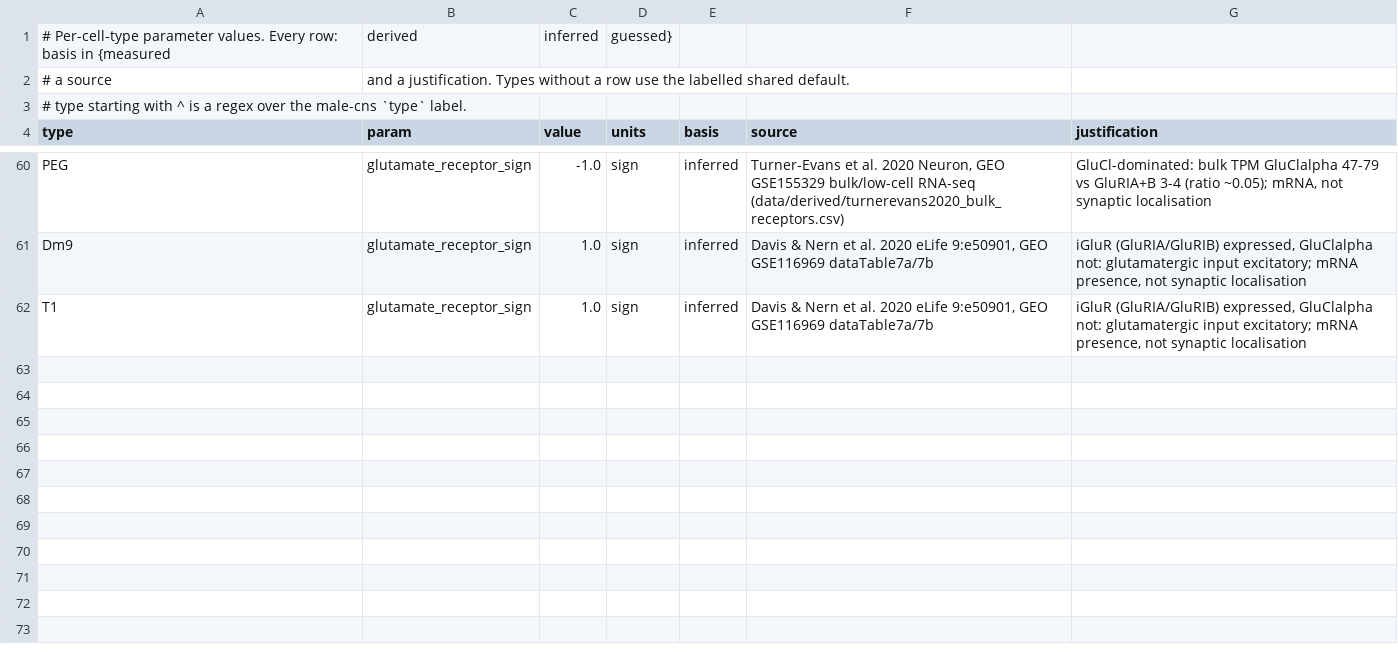
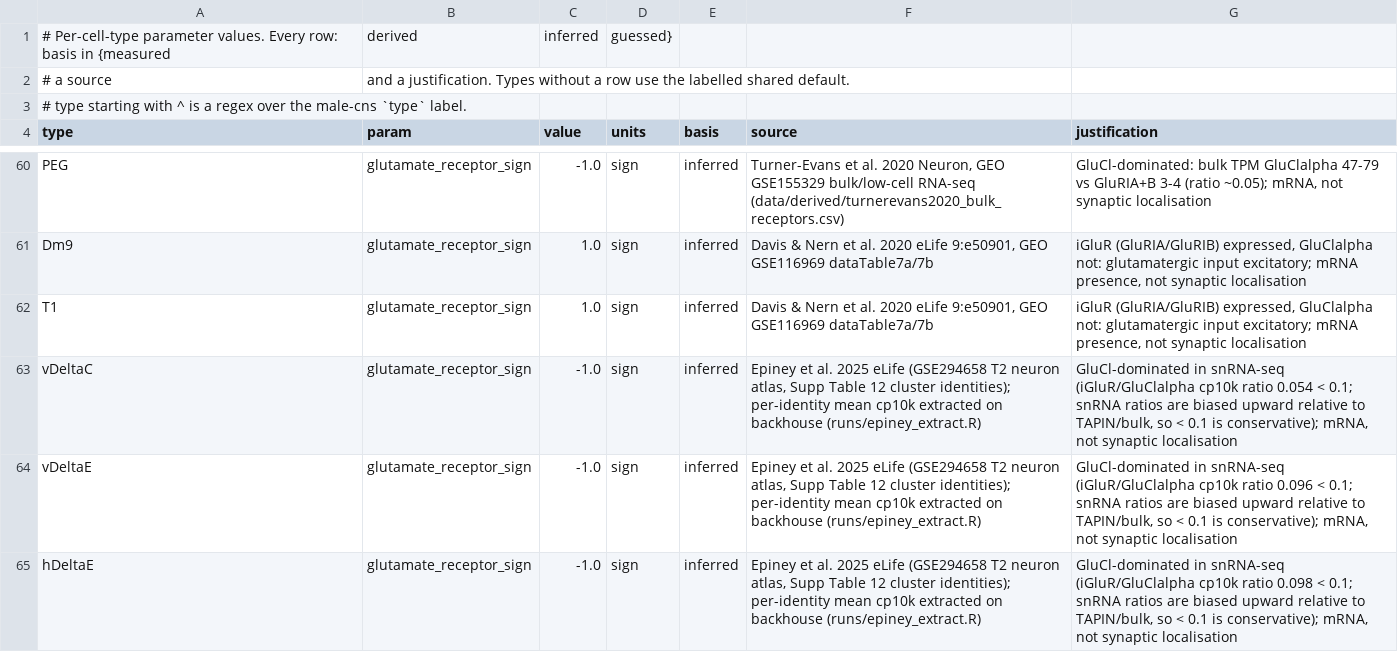
Before and after one commit to bengreff/fly-emulation, a CSV file: data/params/cell_types.csv, drawn as a sheet; only a part is shown, gaps mark what is left out; the diff names each change by its address in the sheet, - before the commit and + after, or states it on an @@ line.

```diff
--- a/data/params/cell_types.csv
+++ b/data/params/cell_types.csv
+row 63: vDeltaC | glutamate_receptor_sign | -1.0 | sign | inferred | Epiney et al. 2025 eLife (GSE294658 T2 neuron atlas, Supp Table 12 cluster identities); per-identity mean cp10k extracted on backhouse (runs/epiney_extract.R) | GluCl-dominated in snRNA-seq (iGluR/GluClalpha cp10k ratio 0.054 < 0.1; snRNA ratios are biased upward relative to TAPIN/bulk, so < 0.1 is conservative); mRNA, not synaptic localisation
+row 64: vDeltaE | glutamate_receptor_sign | -1.0 | sign | inferred | Epiney et al. 2025 eLife (GSE294658 T2 neuron atlas, Supp Table 12 cluster identities); per-identity mean cp10k extracted on backhouse (runs/epiney_extract.R) | GluCl-dominated in snRNA-seq (iGluR/GluClalpha cp10k ratio 0.096 < 0.1; snRNA ratios are biased upward relative to TAPIN/bulk, so < 0.1 is conservative); mRNA, not synaptic localisation
+row 65: hDeltaE | glutamate_receptor_sign | -1.0 | sign | inferred | Epiney et al. 2025 eLife (GSE294658 T2 neuron atlas, Supp Table 12 cluster identities); per-identity mean cp10k extracted on backhouse (runs/epiney_extract.R) | GluCl-dominated in snRNA-seq (iGluR/GluClalpha cp10k ratio 0.098 < 0.1; snRNA ratios are biased upward relative to TAPIN/bulk, so < 0.1 is conservative); mRNA, not synaptic localisation
```
Also changed, not shown: 6 other files.
